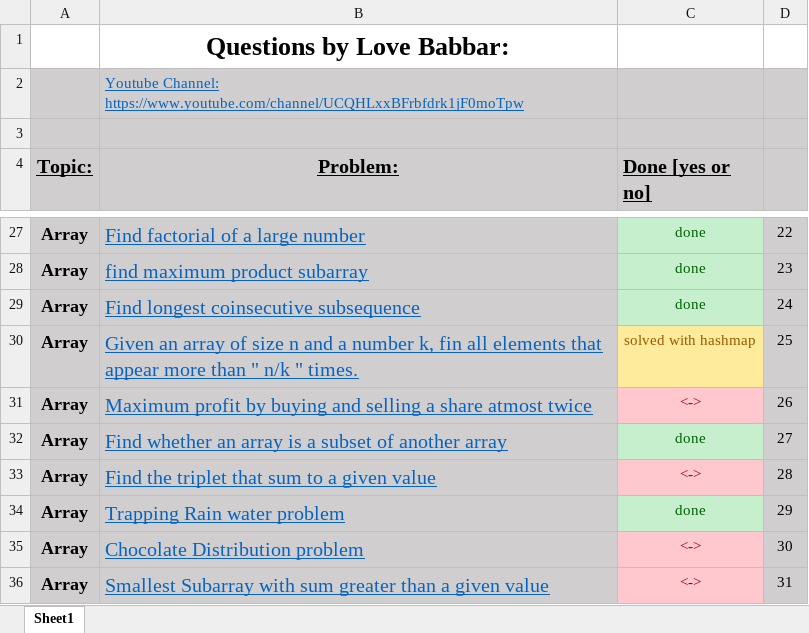
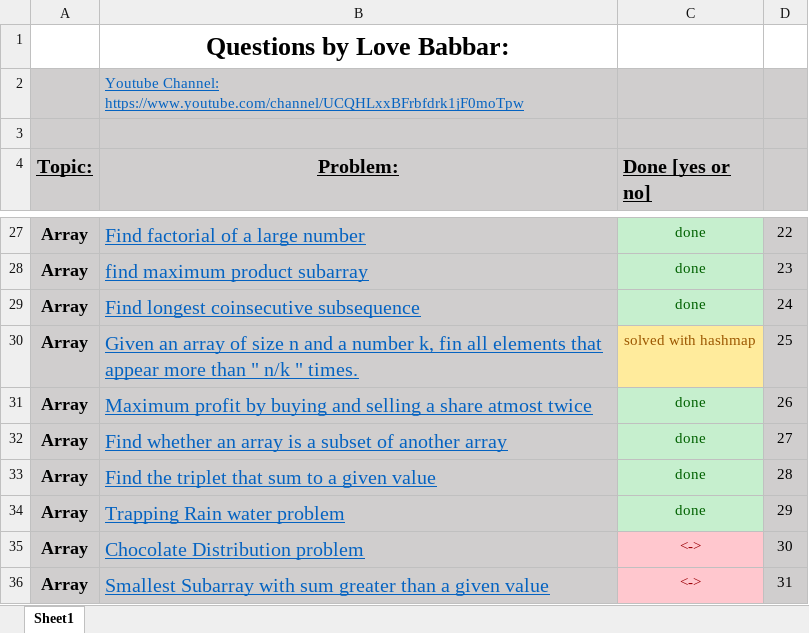
Before and after one commit to savvysiddharth/dsa-practice-sheet, an Excel workbook: FINAL450.xlsx, sheet Sheet1, drawn as a sheet; only a part is shown, gaps mark what is left out; values as stored, in another font and other column widths than the file's, no borders; the diff names each change by its address in the sheet, - before the commit and + after, or states it on an @@ line.

```diff
--- a/FINAL450.xlsx (sheet Sheet1)
+++ b/FINAL450.xlsx (sheet Sheet1)
-C31 (Done [yes or no]): <->
+C31 (Done [yes or no]): done
@@ C31 fill: #FFC7CE → #C6EFCE, text colour: #9C0006 → #006100 @@
-C33 (Done [yes or no]): <->
+C33 (Done [yes or no]): done
@@ C33 fill: #FFC7CE → #C6EFCE, text colour: #9C0006 → #006100 @@
```
Also changed, not shown: 4 other files.
